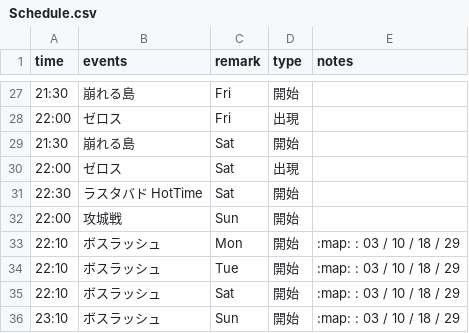
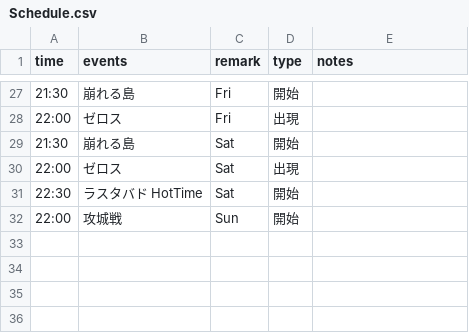
Before and after one commit to ringhio08-dep/discordpy-startup, a CSV file: data/Schedule.csv, drawn as a sheet; only a part is shown, gaps mark what is left out.

Commit message:
Update Schedule.csv

```diff
--- a/data/Schedule.csv
+++ b/data/Schedule.csv
@@ -32,5 +32 @@ time,events,remark,type,notes
 22:00,攻城戦,Sun,開始,
-22:10,ボスラッシュ,Mon,開始,:map: : 03 / 10 / 18 / 29
-22:10,ボスラッシュ,Tue,開始,:map: : 03 / 10 / 18 / 29
-22:10,ボスラッシュ,Sat,開始,:map: : 03 / 10 / 18 / 29
-23:10,ボスラッシュ,Sun,開始,:map: : 03 / 10 / 18 / 29
```
